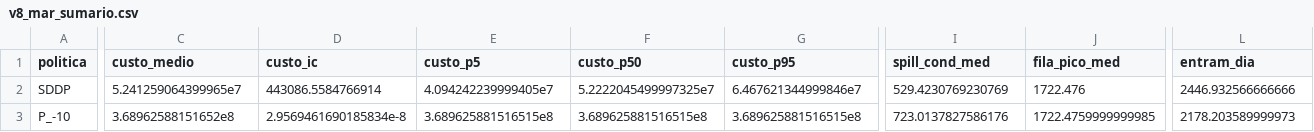
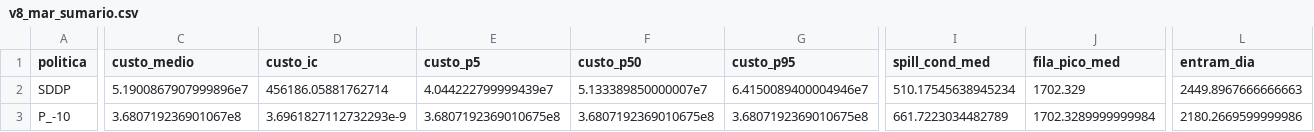
Before and after one commit to ThiagoRLeite/sddp_model, a CSV file: outputs/v8_mar_sumario.csv, drawn as a sheet; only a part is shown, gaps mark what is left out; the diff covers the shown part only; the diff names each change by its address in the sheet, - before the commit and + after, or states it on an @@ line.

```diff
--- a/outputs/v8_mar_sumario.csv
+++ b/outputs/v8_mar_sumario.csv
-C2 (custo_medio): 5.241259064399965e7
+C2 (custo_medio): 5.1900867907999896e7
-D2 (custo_ic): 443086.5584766914
+D2 (custo_ic): 456186.05881762714
-E2 (custo_p5): 4.094242239999405e7
+E2 (custo_p5): 4.044222799999439e7
-F2 (custo_p50): 5.2222045499997325e7
+F2 (custo_p50): 5.133389850000007e7
-G2 (custo_p95): 6.467621344999846e7
+G2 (custo_p95): 6.4150089400004946e7
-I2 (spill_cond_med): 529.4230769230769
+I2 (spill_cond_med): 510.17545638945234
-J2 (fila_pico_med): 1722.476
+J2 (fila_pico_med): 1702.329
-L2 (entram_dia): 2446.932566666666
+L2 (entram_dia): 2449.8967666666663
-C3 (custo_medio): 3.68962588151652e8
+C3 (custo_medio): 3.680719236901067e8
-D3 (custo_ic): 2.9569461690185834e-8
+D3 (custo_ic): 3.6961827112732293e-9
-E3 (custo_p5): 3.689625881516515e8
+E3 (custo_p5): 3.6807192369010675e8
-F3 (custo_p50): 3.689625881516515e8
+F3 (custo_p50): 3.6807192369010675e8
-G3 (custo_p95): 3.689625881516515e8
+G3 (custo_p95): 3.6807192369010675e8
-I3 (spill_cond_med): 723.0137827586176
+I3 (spill_cond_med): 661.7223034482789
-J3 (fila_pico_med): 1722.4759999999985
+J3 (fila_pico_med): 1702.3289999999984
-L3 (entram_dia): 2178.203589999973
+L3 (entram_dia): 2180.2669599999986
```
Also changed, not shown: 51 edited cells elsewhere in this file, outputs/v8_jul_replica_repr.csv, outputs/v8_jul_resultados.csv, 42 other files.
